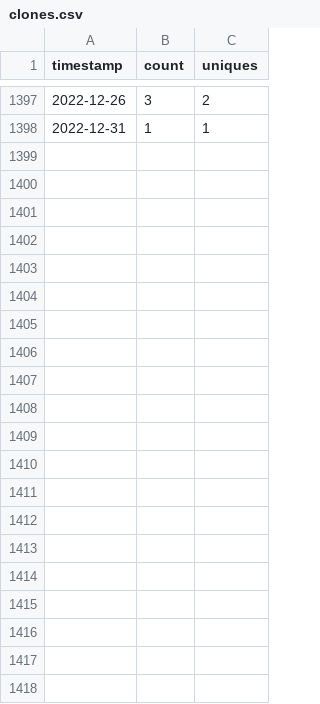
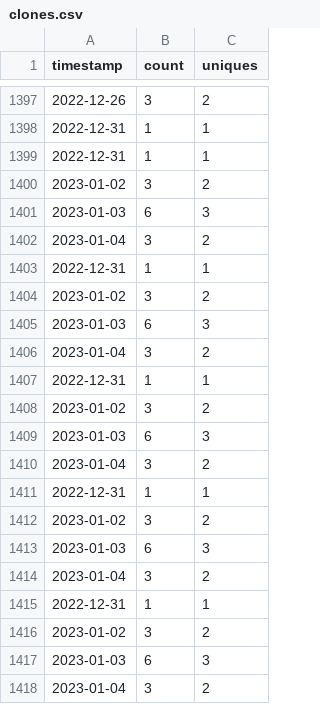
Before and after one commit to MinCiencia/Politicas, a CSV file: input/Traffic/clones.csv, drawn as a sheet; only a part is shown, gaps mark what is left out.

```diff
--- a/input/Traffic/clones.csv
+++ b/input/Traffic/clones.csv
@@ -1398 +1398,21 @@ timestamp,count,uniques
 2022-12-31,1,1
+2022-12-31,1,1
+2023-01-02,3,2
+2023-01-03,6,3
+2023-01-04,3,2
+2022-12-31,1,1
+2023-01-02,3,2
+2023-01-03,6,3
+2023-01-04,3,2
+2022-12-31,1,1
+2023-01-02,3,2
+2023-01-03,6,3
+2023-01-04,3,2
+2022-12-31,1,1
+2023-01-02,3,2
+2023-01-03,6,3
+2023-01-04,3,2
+2022-12-31,1,1
+2023-01-02,3,2
+2023-01-03,6,3
+2023-01-04,3,2
```
Also changed, not shown: input/Traffic/popular.csv, input/Traffic/referrers.csv, 3 other files.
